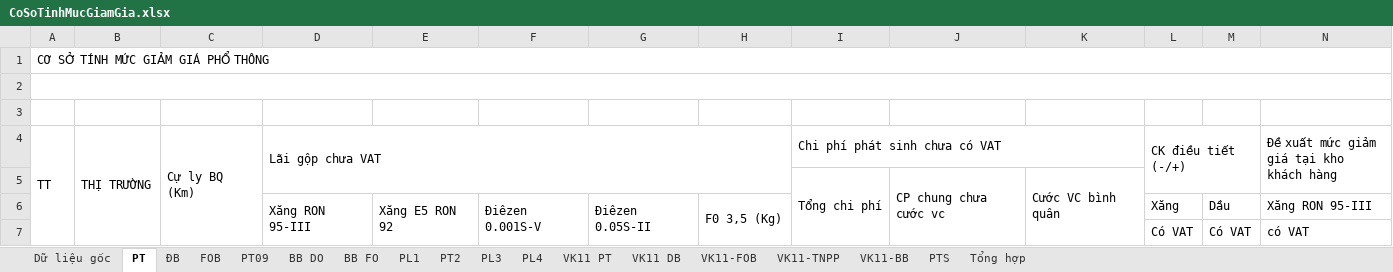
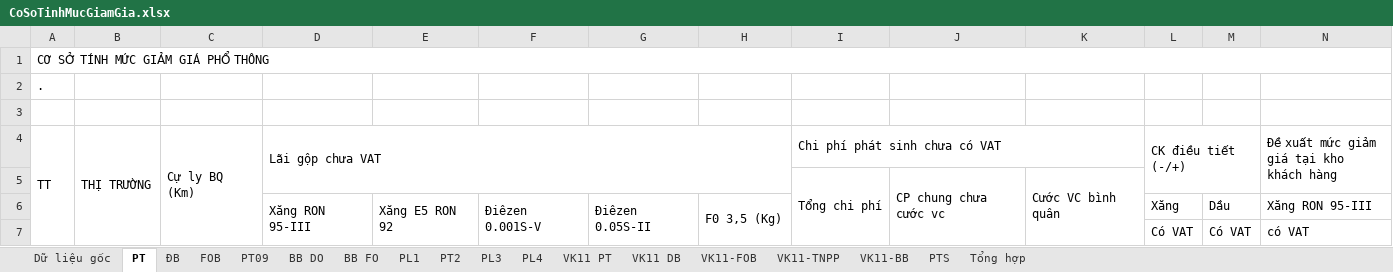
Before and after one commit to lehlong/TMS, an Excel workbook: TMS_API/DMS.API/Template/CoSoTinhMucGiamGia.xlsx, sheet PT, drawn as a sheet; only a part is shown; values as stored, in another font and other column widths than the file's, no cell formats; the diff names each change by its address in the sheet, - before the commit and + after, or states it on an @@ line.

```diff
--- a/TMS_API/DMS.API/Template/CoSoTinhMucGiamGia.xlsx (sheet PT)
+++ b/TMS_API/DMS.API/Template/CoSoTinhMucGiamGia.xlsx (sheet PT)
-A2 (TT): (empty)
+A2 (TT): .
-A2:AL2 merged
```
Also changed, not shown: sheet VK11-FOB, sheet VK11-TNPP, sheet VK11-BB, sheet VK11 DB, sheet VK11 PT, sheet ĐB, 4 more sheets, cell formats, 8 other files.
